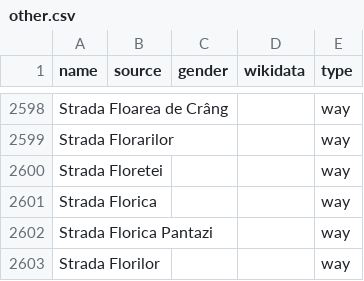
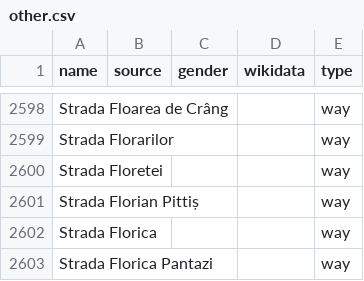
Before and after one commit to EqualStreetNames/equalstreetnames-bucharest, a CSV file: data/other.csv, drawn as a sheet; only a part is shown, gaps mark what is left out; the shorter side is filled out with more unchanged rows; the diff names each change by its address in the sheet, - before the commit and + after, or states it on an @@ line.

```diff
--- a/data/other.csv
+++ b/data/other.csv
+row 2601: Strada Florian Pittiș |  |  |  | way
```
Also changed, not shown: 2 other files.
